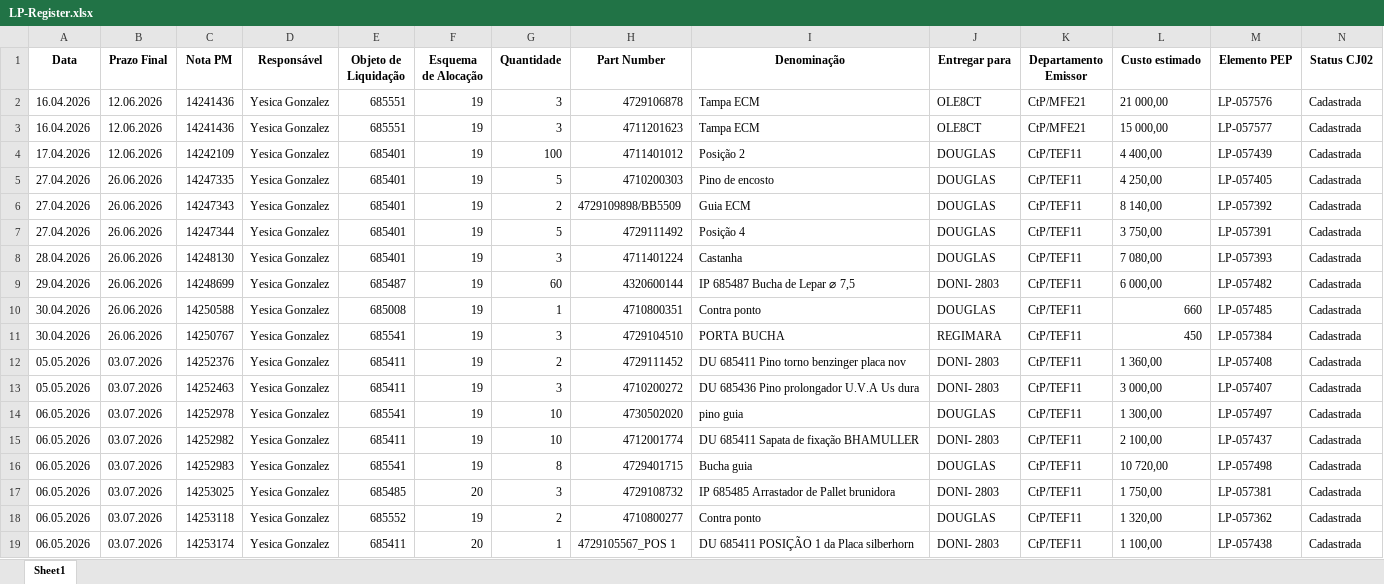
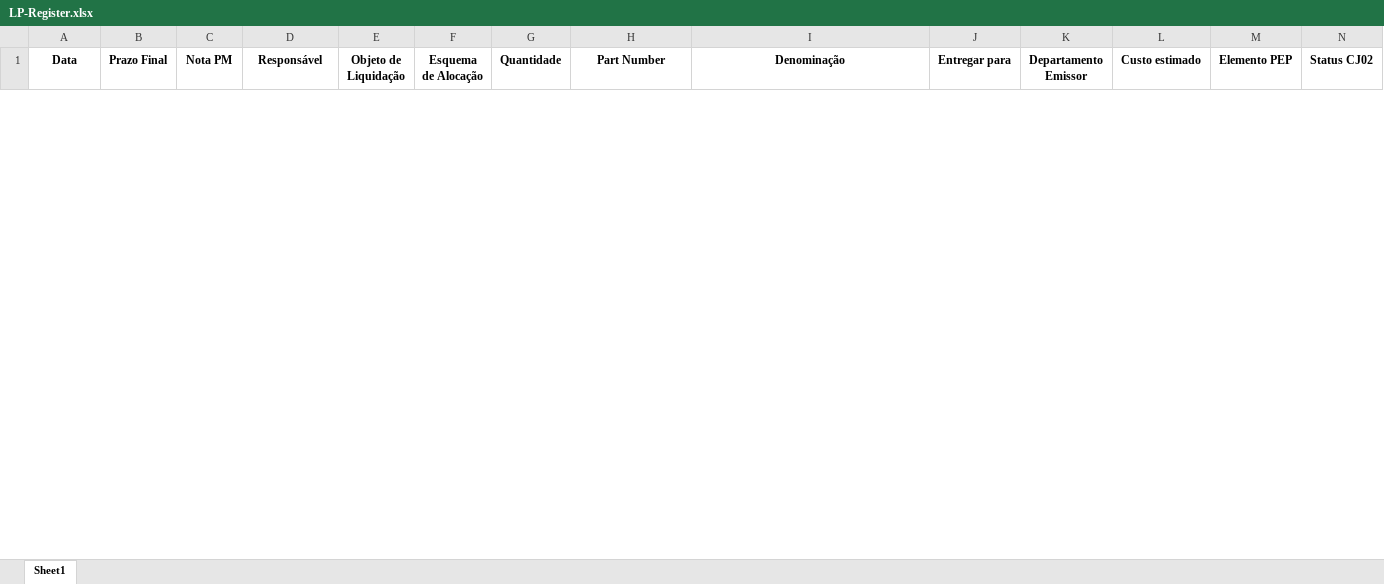
Before and after one commit to JoviOakz/PyAutomateSAP, an Excel workbook: 98 - Excels/LP-Register.xlsx, sheet Sheet1, drawn as a sheet; only a part is shown; values as stored, in another font and other column widths than the file's, no borders; removed rows and columns are numbered as before the commit, all else as after; rows hold the shown columns only; the diff covers the shown part only; the diff names each change by its address in the sheet, - before the commit and + after, or states it on an @@ line.

Commit message:
feat: lp register data updated

```diff
--- a/98 - Excels/LP-Register.xlsx (sheet Sheet1)
+++ b/98 - Excels/LP-Register.xlsx (sheet Sheet1)
-row 2: 16.04.2026 | 12.06.2026 | 14241436 | Yesica Gonzalez | 685551 | 19 | 3 | 4729106878 | Tampa ECM | OLE8CT | CtP/MFE21 | 21 000,00 | LP-057576 | Cadastrada
-row 3: 16.04.2026 | 12.06.2026 | 14241436 | Yesica Gonzalez | 685551 | 19 | 3 | 4711201623 | Tampa ECM | OLE8CT | CtP/MFE21 | 15 000,00 | LP-057577 | Cadastrada
-row 4: 17.04.2026 | 12.06.2026 | 14242109 | Yesica Gonzalez | 685401 | 19 | 100 | 4711401012 | Posição 2 | DOUGLAS | CtP/TEF11 | 4 400,00 | LP-057439 | Cadastrada
-row 5: 27.04.2026 | 26.06.2026 | 14247335 | Yesica Gonzalez | 685401 | 19 | 5 | 4710200303 | Pino de encosto | DOUGLAS | CtP/TEF11 | 4 250,00 | LP-057405 | Cadastrada
-row 6: 27.04.2026 | 26.06.2026 | 14247343 | Yesica Gonzalez | 685401 | 19 | 2 | 4729109898/BB5509 | Guia ECM | DOUGLAS | CtP/TEF11 | 8 140,00 | LP-057392 | Cadastrada
-row 7: 27.04.2026 | 26.06.2026 | 14247344 | Yesica Gonzalez | 685401 | 19 | 5 | 4729111492 | Posição 4 | DOUGLAS | CtP/TEF11 | 3 750,00 | LP-057391 | Cadastrada
-row 8: 28.04.2026 | 26.06.2026 | 14248130 | Yesica Gonzalez | 685401 | 19 | 3 | 4711401224 | Castanha | DOUGLAS | CtP/TEF11 | 7 080,00 | LP-057393 | Cadastrada
-row 9: 29.04.2026 | 26.06.2026 | 14248699 | Yesica Gonzalez | 685487 | 19 | 60 | 4320600144 | IP 685487 Bucha de Lepar ⌀ 7,5 | DONI- 2803 | CtP/TEF11 | 6 000,00 | LP-057482 | Cadastrada
-row 10: 30.04.2026 | 26.06.2026 | 14250588 | Yesica Gonzalez | 685008 | 19 | 1 | 4710800351 | Contra ponto | DOUGLAS | CtP/TEF11 | 660 | LP-057485 | Cadastrada
-row 11: 30.04.2026 | 26.06.2026 | 14250767 | Yesica Gonzalez | 685541 | 19 | 3 | 4729104510 | PORTA BUCHA | REGIMARA | CtP/TEF11 | 450 | LP-057384 | Cadastrada
-row 12: 05.05.2026 | 03.07.2026 | 14252376 | Yesica Gonzalez | 685411 | 19 | 2 | 4729111452 | DU 685411 Pino torno benzinger placa nov | DONI- 2803 | CtP/TEF11 | 1 360,00 | LP-057408 | Cadastrada
-row 13: 05.05.2026 | 03.07.2026 | 14252463 | Yesica Gonzalez | 685411 | 19 | 3 | 4710200272 | DU 685436 Pino prolongador U.V.A Us dura | DONI- 2803 | CtP/TEF11 | 3 000,00 | LP-057407 | Cadastrada
-row 14: 06.05.2026 | 03.07.2026 | 14252978 | Yesica Gonzalez | 685541 | 19 | 10 | 4730502020 | pino guia | DOUGLAS | CtP/TEF11 | 1 300,00 | LP-057497 | Cadastrada
-row 15: 06.05.2026 | 03.07.2026 | 14252982 | Yesica Gonzalez | 685411 | 19 | 10 | 4712001774 | DU 685411 Sapata de fixação BHAMULLER | DONI- 2803 | CtP/TEF11 | 2 100,00 | LP-057437 | Cadastrada
-row 16: 06.05.2026 | 03.07.2026 | 14252983 | Yesica Gonzalez | 685541 | 19 | 8 | 4729401715 | Bucha guia | DOUGLAS | CtP/TEF11 | 10 720,00 | LP-057498 | Cadastrada
-row 17: 06.05.2026 | 03.07.2026 | 14253025 | Yesica Gonzalez | 685485 | 20 | 3 | 4729108732 | IP 685485 Arrastador de Pallet brunidora | DONI- 2803 | CtP/TEF11 | 1 750,00 | LP-057381 | Cadastrada
-row 18: 06.05.2026 | 03.07.2026 | 14253118 | Yesica Gonzalez | 685552 | 19 | 2 | 4710800277 | Contra ponto | DOUGLAS | CtP/TEF11 | 1 320,00 | LP-057362 | Cadastrada
-row 19: 06.05.2026 | 03.07.2026 | 14253174 | Yesica Gonzalez | 685411 | 20 | 1 | 4729105567_POS 1 | DU 685411 POSIÇÃO 1 da Placa silberhorn | DONI- 2803 | CtP/TEF11 | 1 100,00 | LP-057438 | Cadastrada
```
Also changed, not shown: 49 added rows and 41 removed rows elsewhere in this sheet, 1 other file.
